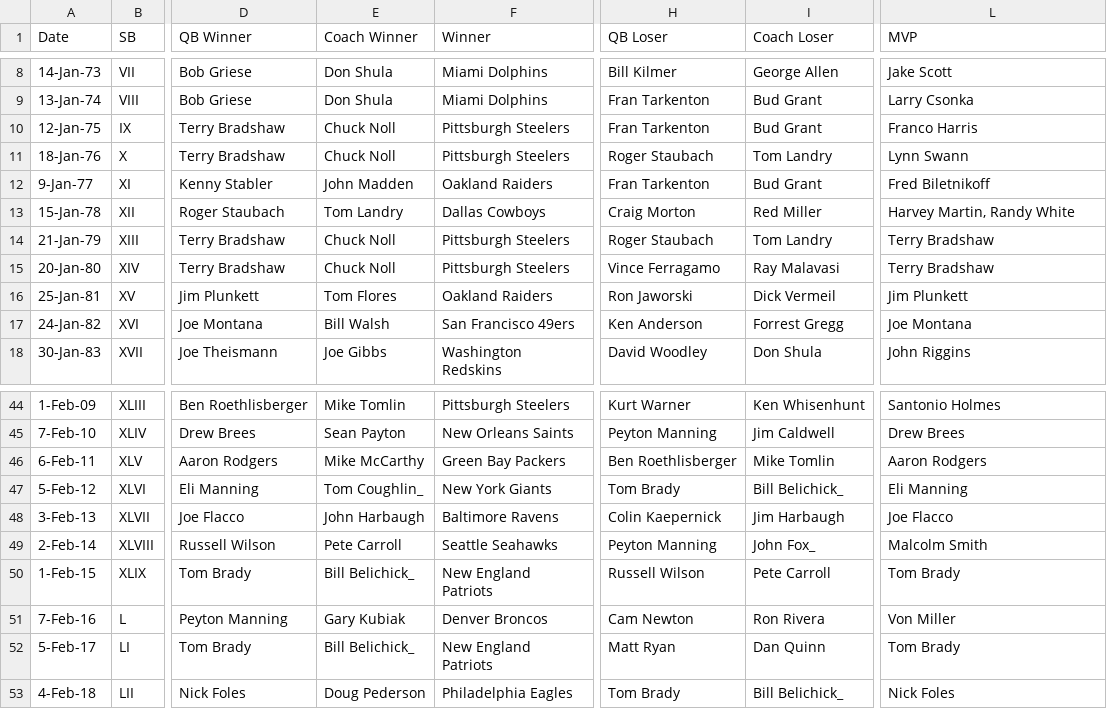
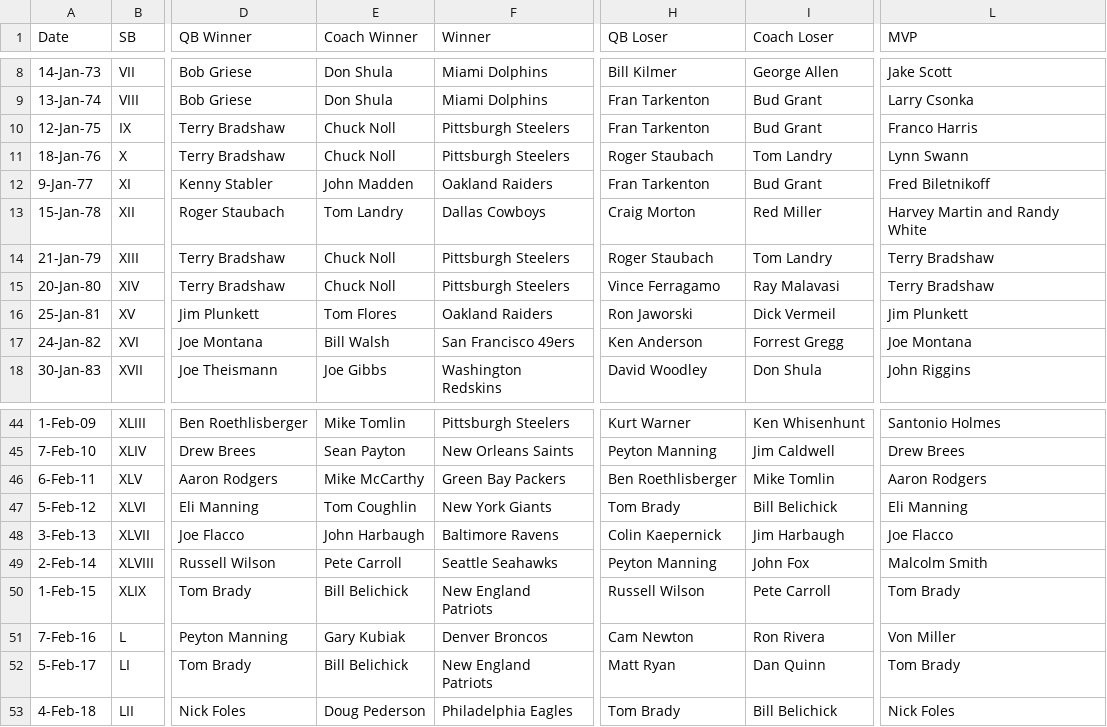
Before and after one commit to kjergens/DataProject, a CSV file: super-bowl.csv, drawn as a sheet; only a part is shown, gaps mark what is left out; the diff covers the shown part only; the diff names each change by its address in the sheet, - before the commit and + after, or states it on an @@ line.

```diff
--- a/super-bowl.csv
+++ b/super-bowl.csv
-L13 (MVP): Harvey Martin, Randy White
+L13 (MVP): Harvey Martin and Randy White
-E47 (Coach Winner): Tom Coughlin_
+E47 (Coach Winner): Tom Coughlin
-I47 (Coach Loser): Bill Belichick_
+I47 (Coach Loser): Bill Belichick
-I49 (Coach Loser): John Fox_
+I49 (Coach Loser): John Fox
-E50 (Coach Winner): Bill Belichick_
+E50 (Coach Winner): Bill Belichick
-E52 (Coach Winner): Bill Belichick_
+E52 (Coach Winner): Bill Belichick
-I53 (Coach Loser): Bill Belichick_
+I53 (Coach Loser): Bill Belichick
```
Also changed, not shown: 22 edited cells elsewhere in this file.
